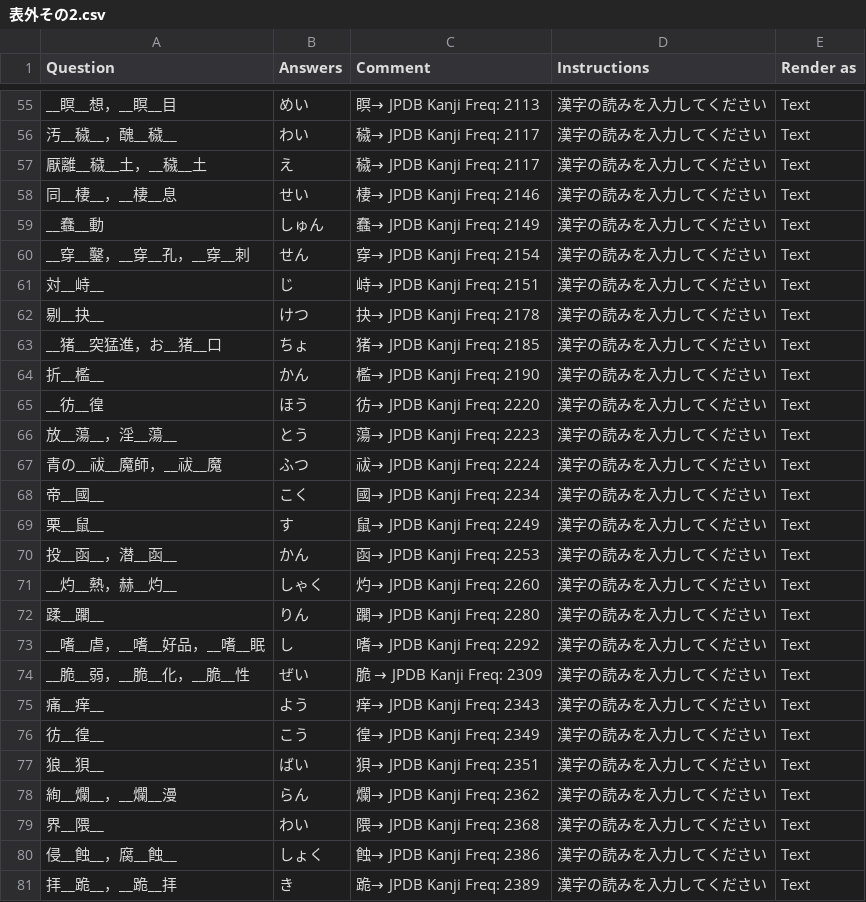
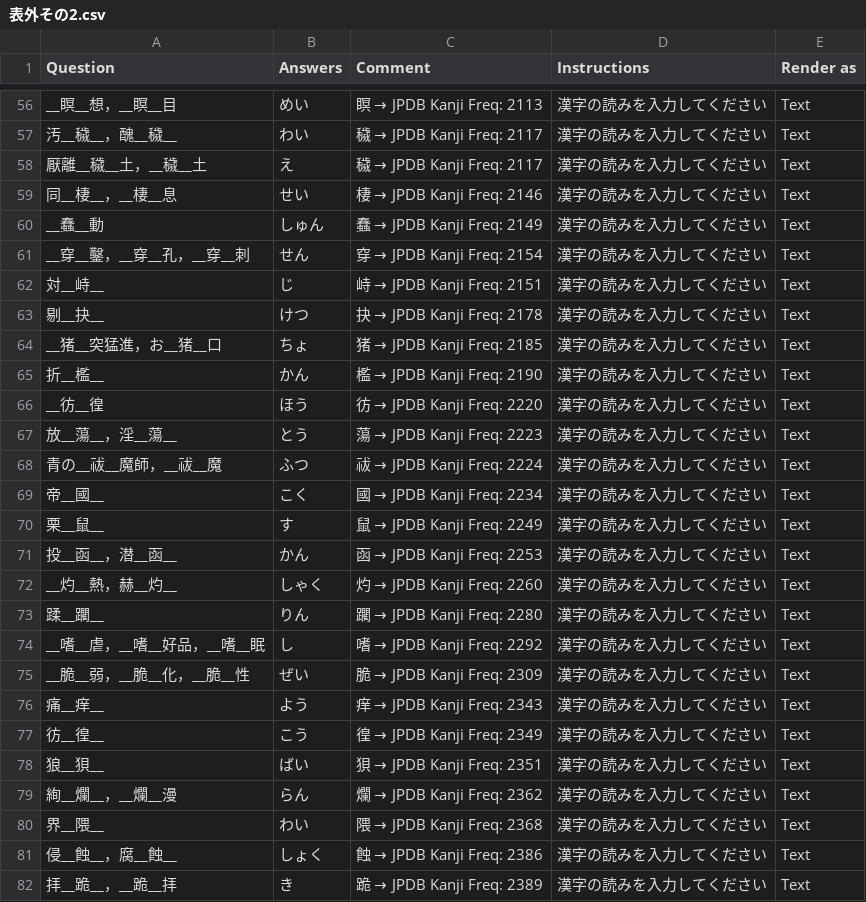
Before and after one commit to SalwynnJP/YomitanQuest, a CSV file: decks/表外その2.csv, drawn as a sheet; only a part is shown, gaps mark what is left out; addresses are those after the commit; the diff covers the shown part only; the diff names each change by its address in the sheet, - before the commit and + after, or states it on an @@ line.

```diff
--- a/decks/表外その2.csv
+++ b/decks/表外その2.csv
@@ C56 (Comment): 瞑→ JPDB Kanji Freq: 2113 → 瞑 → JPDB Kanji Freq: 2113 @@
@@ C57:C58 (Comment): 穢→ JPDB Kanji Freq: 2117 → 穢 → JPDB Kanji Freq: 2117 @@
@@ C59 (Comment): 棲→ JPDB Kanji Freq: 2146 → 棲 → JPDB Kanji Freq: 2146 @@
@@ C60 (Comment): 蠢→ JPDB Kanji Freq: 2149 → 蠢 → JPDB Kanji Freq: 2149 @@
@@ C61 (Comment): 穿→ JPDB Kanji Freq: 2154 → 穿 → JPDB Kanji Freq: 2154 @@
@@ C62 (Comment): 峙→ JPDB Kanji Freq: 2151 → 峙 → JPDB Kanji Freq: 2151 @@
@@ C63 (Comment): 抉→ JPDB Kanji Freq: 2178 → 抉 → JPDB Kanji Freq: 2178 @@
@@ C64 (Comment): 猪→ JPDB Kanji Freq: 2185 → 猪 → JPDB Kanji Freq: 2185 @@
@@ C65 (Comment): 檻→ JPDB Kanji Freq: 2190 → 檻 → JPDB Kanji Freq: 2190 @@
@@ C66 (Comment): 彷→ JPDB Kanji Freq: 2220 → 彷 → JPDB Kanji Freq: 2220 @@
@@ C67 (Comment): 蕩→ JPDB Kanji Freq: 2223 → 蕩 → JPDB Kanji Freq: 2223 @@
@@ C68 (Comment): 祓→ JPDB Kanji Freq: 2224 → 祓 → JPDB Kanji Freq: 2224 @@
@@ C69 (Comment): 國→ JPDB Kanji Freq: 2234 → 國 → JPDB Kanji Freq: 2234 @@
@@ C70 (Comment): 鼠→ JPDB Kanji Freq: 2249 → 鼠 → JPDB Kanji Freq: 2249 @@
@@ C71 (Comment): 函→ JPDB Kanji Freq: 2253 → 函 → JPDB Kanji Freq: 2253 @@
@@ C72 (Comment): 灼→ JPDB Kanji Freq: 2260 → 灼 → JPDB Kanji Freq: 2260 @@
@@ C73 (Comment): 躙→ JPDB Kanji Freq: 2280 → 躙 → JPDB Kanji Freq: 2280 @@
@@ C74 (Comment): 嗜→ JPDB Kanji Freq: 2292 → 嗜 → JPDB Kanji Freq: 2292 @@
@@ C76 (Comment): 痒→ JPDB Kanji Freq: 2343 → 痒 → JPDB Kanji Freq: 2343 @@
@@ C77 (Comment): 徨→ JPDB Kanji Freq: 2349 → 徨 → JPDB Kanji Freq: 2349 @@
@@ C78 (Comment): 狽→ JPDB Kanji Freq: 2351 → 狽 → JPDB Kanji Freq: 2351 @@
@@ C79 (Comment): 爛→ JPDB Kanji Freq: 2362 → 爛 → JPDB Kanji Freq: 2362 @@
@@ C80 (Comment): 隈→ JPDB Kanji Freq: 2368 → 隈 → JPDB Kanji Freq: 2368 @@
@@ C81 (Comment): 蝕→ JPDB Kanji Freq: 2386 → 蝕 → JPDB Kanji Freq: 2386 @@
@@ C82 (Comment): 跪→ JPDB Kanji Freq: 2389 → 跪 → JPDB Kanji Freq: 2389 @@
```
Also changed, not shown: 2 added rows and 151 edited cells elsewhere in this file.
